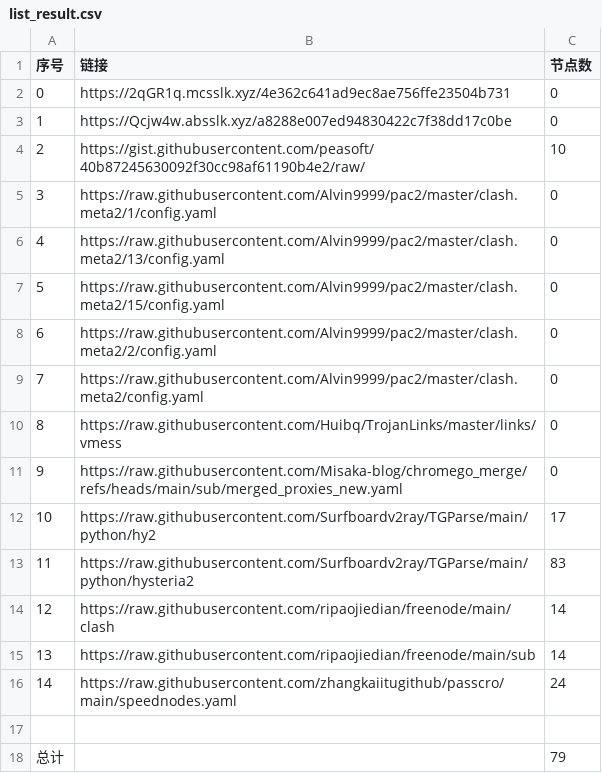
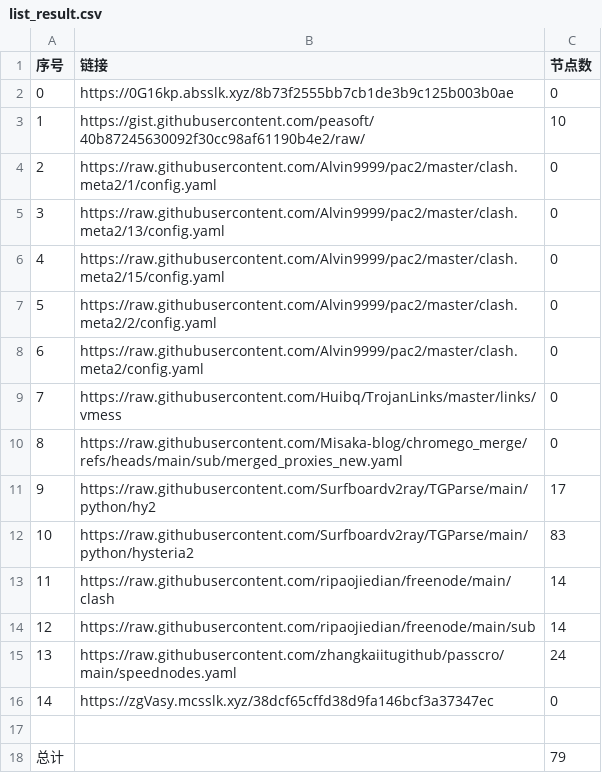
Before and after one commit to CongYuStars/NoMoreWalls, a CSV file: list_result.csv, drawn as a sheet; removed rows and columns are numbered as before the commit, all else as after; the diff names each change by its address in the sheet, - before the commit and + after, or states it on an @@ line.

```diff
--- a/list_result.csv
+++ b/list_result.csv
-B2 (链接): https://2qGR1q.mcsslk.xyz/4e362c641ad9ec8ae756ffe23504b731
+B2 (链接): https://0G16kp.absslk.xyz/8b73f2555bb7cb1de3b9c125b003b0ae
-row 3: 1 | https://Qcjw4w.absslk.xyz/a8288e007ed94830422c7f38dd17c0be | 0
@@ column A (序号) renumbered between rows 3 and 15 @@
+row 16: 14 | https://zgVasy.mcsslk.xyz/38dcf65cffd38d9fa146bcf3a37347ec | 0
```
Also changed, not shown: 3 other files.
